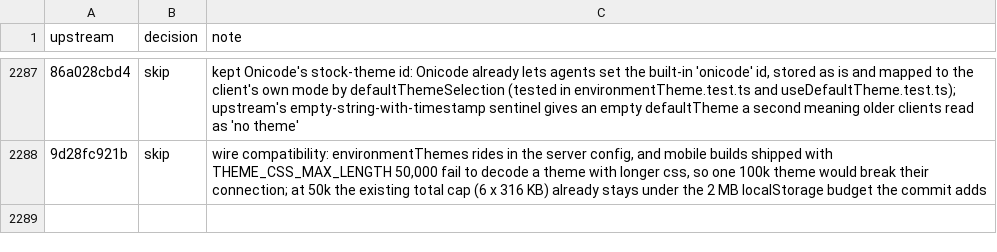
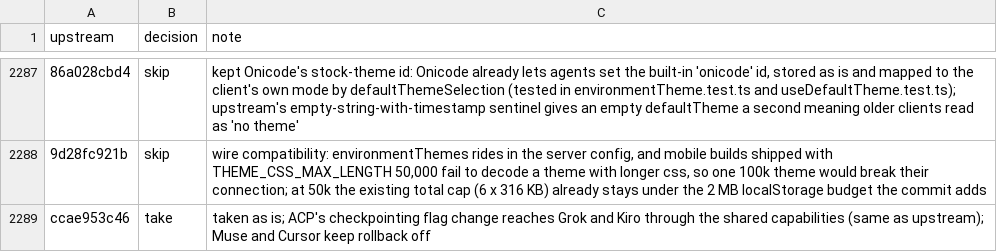
Before and after one commit to aislopware/onicode, a TSV file: scripts/upstream-sync.ledger.tsv, drawn as a sheet; only a part is shown, gaps mark what is left out; the diff names each change by its address in the sheet, - before the commit and + after, or states it on an @@ line.

Commit message:
fix(server): ACP agents keep the kept conversation after Edit from here (#30188)
Ported from pingdotgg/t3code@ccae953c46.

```diff
--- a/scripts/upstream-sync.ledger.tsv
+++ b/scripts/upstream-sync.ledger.tsv
+row 2289: ccae953c46 | take | taken as is; ACP's checkpointing flag change reaches Grok and Kiro through the shared capabilities (same as upstream); Muse and Cursor keep rollback off
```
Also changed, not shown: 8 other files.
